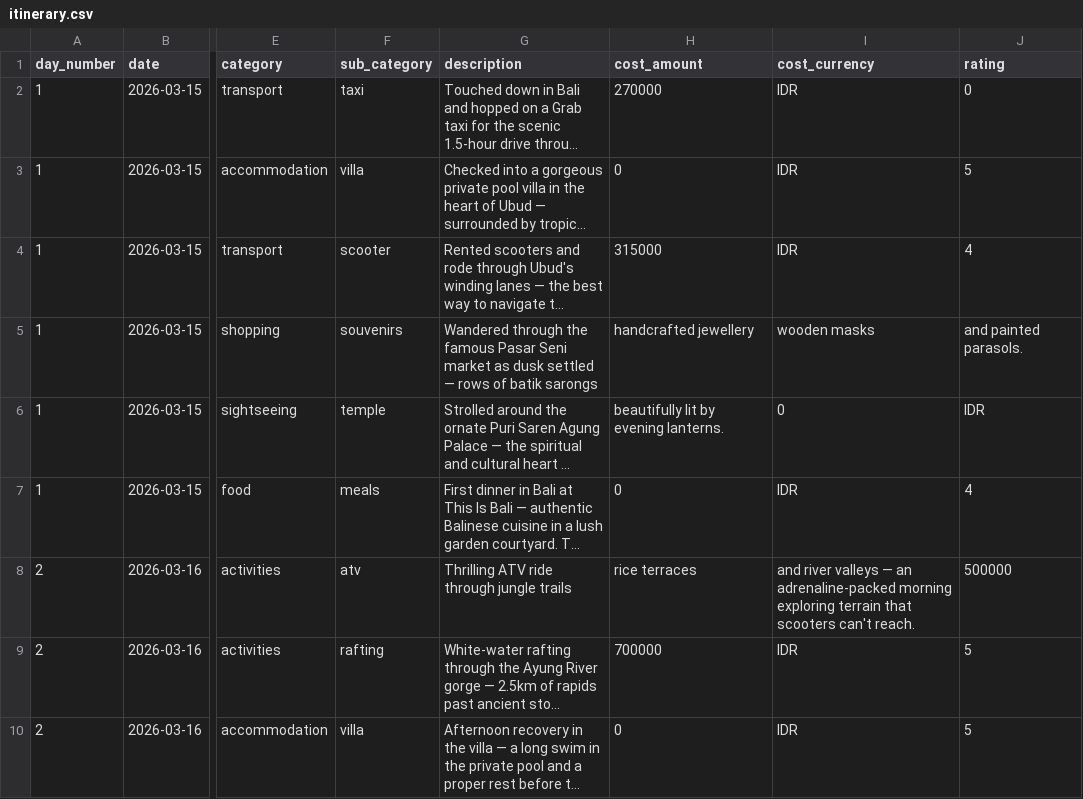
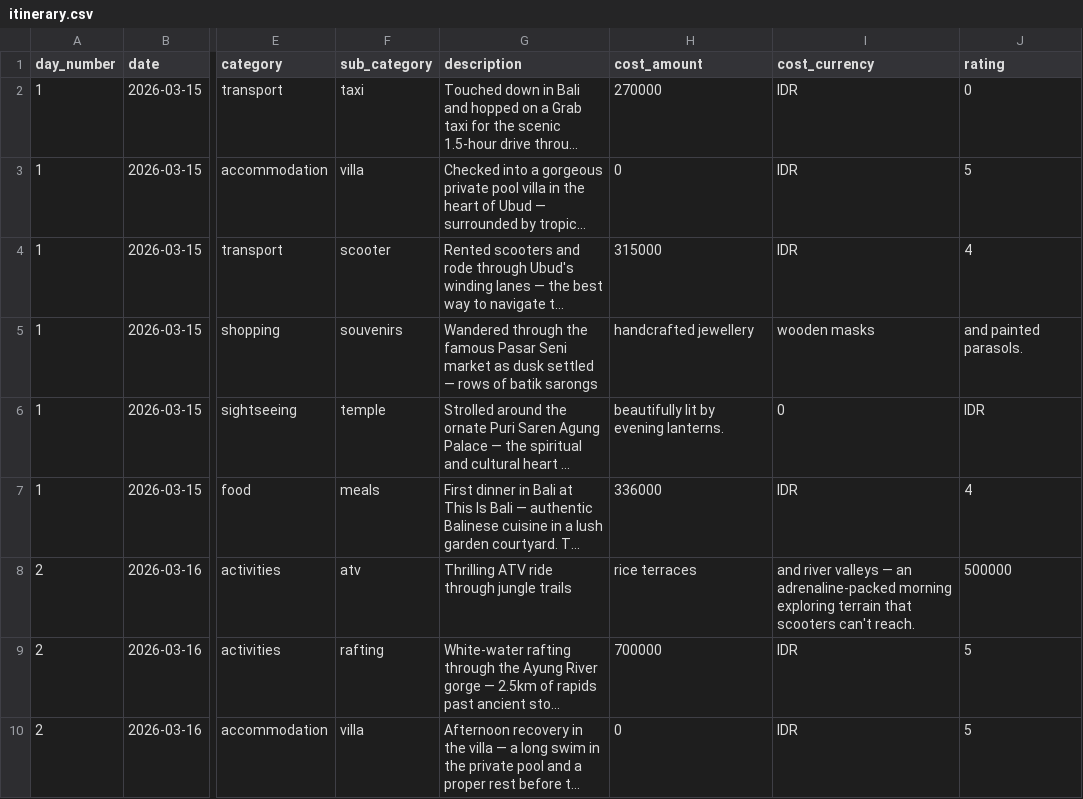
Before and after one commit to Visakh47/atlas-vacations, a CSV file: public/data/vacations/bali-2026/itinerary.csv, drawn as a sheet; only a part is shown, gaps mark what is left out; long unchanged cells end in …; the diff names each change by its address in the sheet, - before the commit and + after, or states it on an @@ line.

```diff
--- a/public/data/vacations/bali-2026/itinerary.csv
+++ b/public/data/vacations/bali-2026/itinerary.csv
-H7 (cost_amount): 0
+H7 (cost_amount): 336000
```
Also changed, not shown: public/data/vacations/bali-2026/budget.csv.
